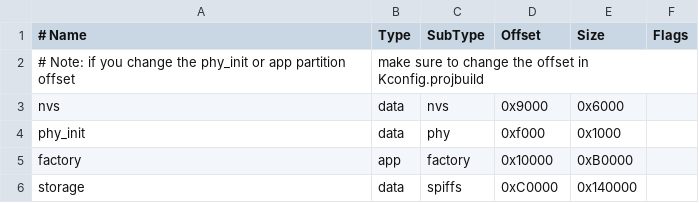
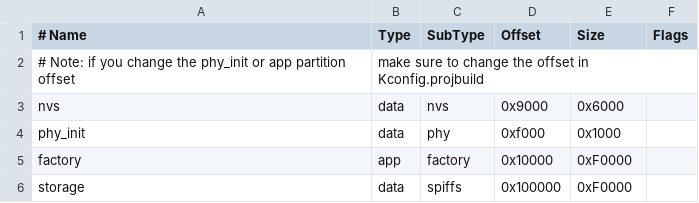
Before and after one commit to moononournation/ESP32_BiJin_ToKei, a CSV file: partitions.csv, drawn as a sheet.

```diff
--- a/partitions.csv
+++ b/partitions.csv
@@ -4,3 +4,3 @@ nvs,      data, nvs,     0x9000,  0x6000,
 phy_init, data, phy,     0xf000,  0x1000,
-factory,  app,  factory, 0x10000, 0xB0000,
-storage,  data, spiffs,  0xC0000, 0x140000,
+factory,  app,  factory, 0x10000, 0xF0000,
+storage,  data, spiffs,  0x100000, 0xF0000,
```
Also changed, not shown: 2 other files.
